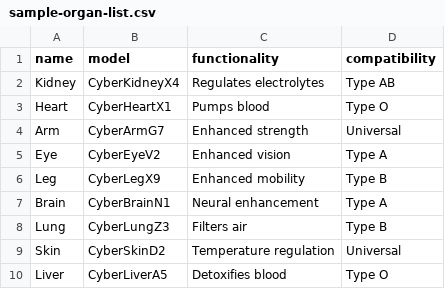
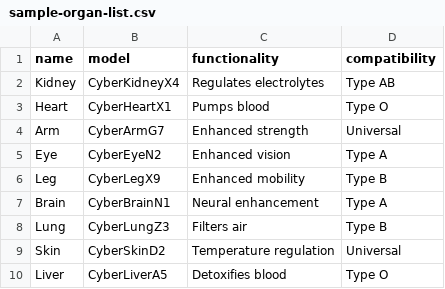
Before and after one commit to jennzam/cybernetic-organs-system, a CSV file: src/main/resources/sample-organ-list.csv, drawn as a sheet; only a part is shown.

```diff
--- a/src/main/resources/sample-organ-list.csv
+++ b/src/main/resources/sample-organ-list.csv
@@ -4,3 +4,3 @@ Heart,CyberHeartX1,Pumps blood,Type O
 Arm,CyberArmG7,Enhanced strength,Universal
-Eye,CyberEyeV2,Enhanced vision,Type A
+Eye,CyberEyeN2,Enhanced vision,Type A
 Leg,CyberLegX9,Enhanced mobility,Type B
```
Also changed, not shown: 3 other files.
